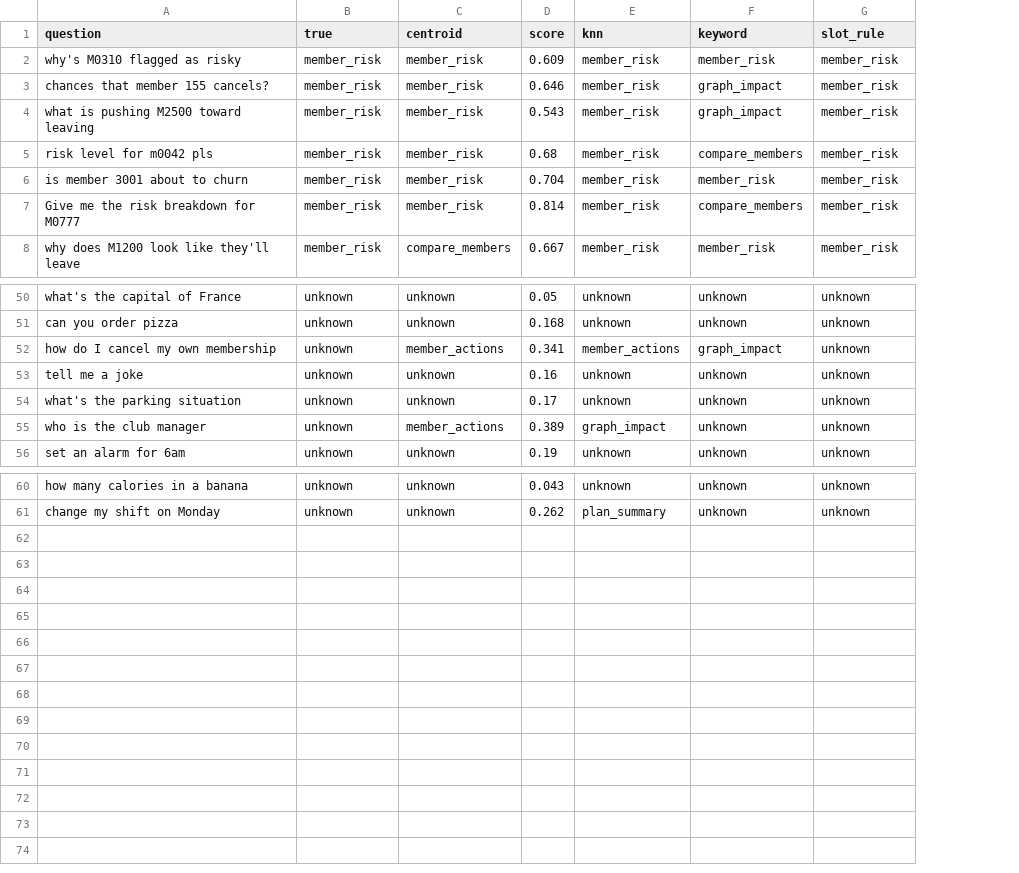
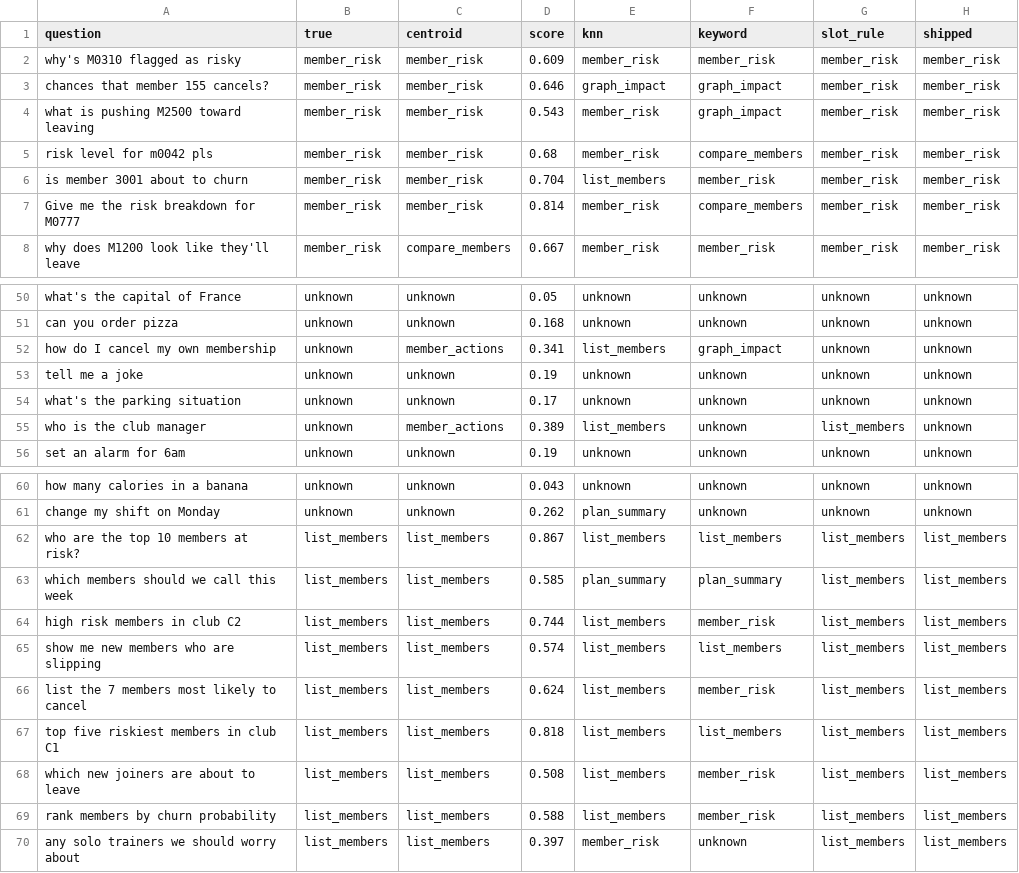
Before and after one commit to sgtaziz/IRS-PM-2026-08-17-ISFT-GRP-16-AnchorAI, a CSV file: SystemCode/notebooks/results/c4_intent_test_predictions.csv, drawn as a sheet; only a part is shown, gaps mark what is left out; the diff names each change by its address in the sheet, - before the commit and + after, or states it on an @@ line.

Commit message:
exp(assistant): rerun intent notebook at 0.35

```diff
--- a/SystemCode/notebooks/results/c4_intent_test_predictions.csv
+++ b/SystemCode/notebooks/results/c4_intent_test_predictions.csv
+column H (shipped), rows 2-8: all member_risk; rows 50-56: all unknown; rows 60-61: unknown | unknown
-E3 (knn): member_risk
+E3 (knn): graph_impact
-E6 (knn): member_risk
+E6 (knn): list_members
-E52 (knn): member_actions
+E52 (knn): list_members
-D53 (score): 0.16
+D53 (score): 0.19
-E55 (knn): graph_impact
+E55 (knn): list_members
-G55 (slot_rule): unknown
+G55 (slot_rule): list_members
+row 62: who are the top 10 members at risk? | list_members | list_members | 0.867 | list_members | list_members | list_members | list_members
+row 63: which members should we call this week | list_members | list_members | 0.585 | plan_summary | plan_summary | list_members | list_members
+row 64: high risk members in club C2 | list_members | list_members | 0.744 | list_members | member_risk | list_members | list_members
+row 65: show me new members who are slipping | list_members | list_members | 0.574 | list_members | list_members | list_members | list_members
+row 66: list the 7 members most likely to cancel | list_members | list_members | 0.624 | list_members | member_risk | list_members | list_members
+row 67: top five riskiest members in club C1 | list_members | list_members | 0.818 | list_members | list_members | list_members | list_members
+row 68: which new joiners are about to leave | list_members | list_members | 0.508 | list_members | member_risk | list_members | list_members
+row 69: rank members by churn probability | list_members | list_members | 0.588 | list_members | member_risk | list_members | list_members
+row 70: any solo trainers we should worry about | list_members | list_members | 0.397 | member_risk | unknown | list_members | list_members
```
Also changed, not shown: SystemCode/notebooks/results/c4_intent_eval.csv, 3 other files.
